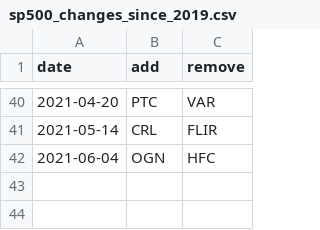
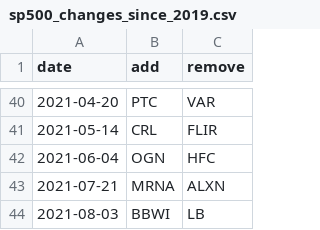
Before and after one commit to fja05680/sp500, a CSV file: sp500_changes_since_2019.csv, drawn as a sheet; only a part is shown, gaps mark what is left out.

```diff
--- a/sp500_changes_since_2019.csv
+++ b/sp500_changes_since_2019.csv
@@ -42 +42,3 @@ date,add,remove
 2021-06-04,"OGN","HFC"
+2021-07-21,"MRNA","ALXN"
+2021-08-03,"BBWI","LB"
```
Also changed, not shown: sp500.csv, 4 other files.
